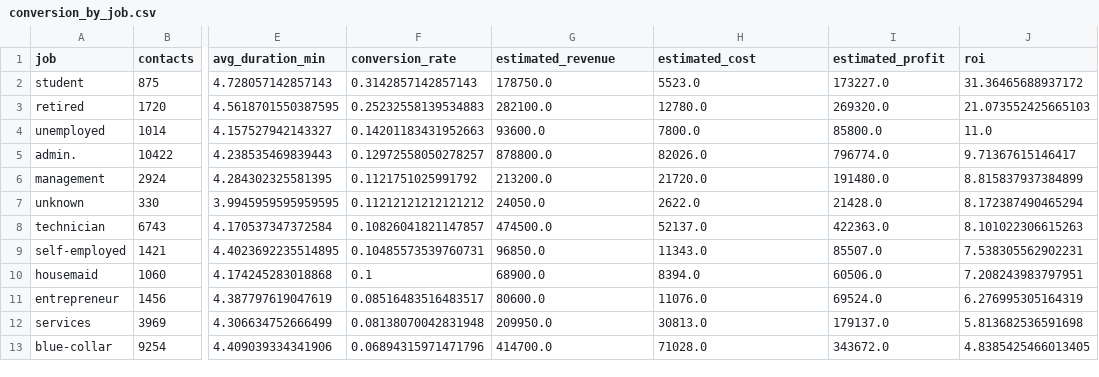
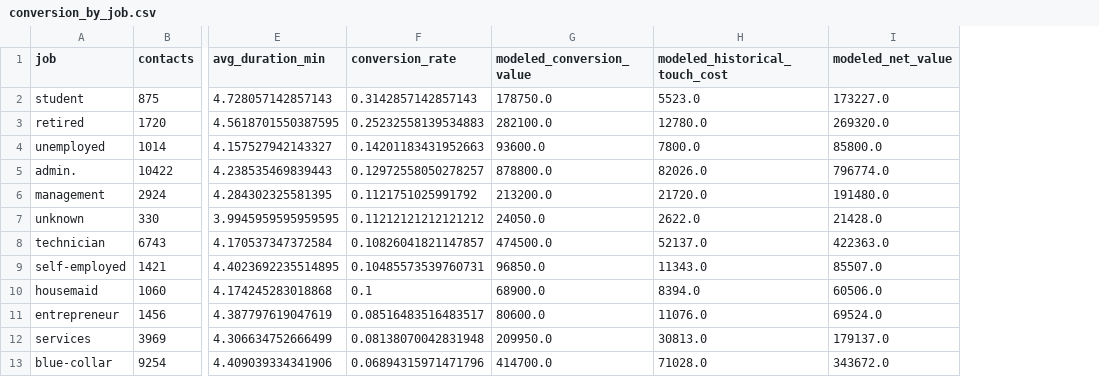
Before and after one commit to zhengyb-hub/bank-marketing-campaign-analytics, a CSV file: data/processed/conversion_by_job.csv, drawn as a sheet; only a part is shown, gaps mark what is left out; the diff names each change by its address in the sheet, - before the commit and + after, or states it on an @@ line.

Commit message:
Validate bank marketing model and add decision dashboard

```diff
--- a/data/processed/conversion_by_job.csv
+++ b/data/processed/conversion_by_job.csv
-column J (roi), rows 2-13: 31.36465688937172 | 21.073552425665103 | 11.0 | 9.71367615146417 | 8.815837937384899 | 8.172387490465294 | 8.101022306615263 | 7.538305562902231 | 7.208243983797951 | 6.276995305164319 | 5.813682536591698 | 4.8385425466013405
-G1: estimated_revenue
+G1: modeled_conversion_value
-H1: estimated_cost
+H1: modeled_historical_touch_cost
-I1: estimated_profit
+I1: modeled_net_value
```
Also changed, not shown: data/processed/conversion_by_campaign_frequency.csv, data/processed/conversion_by_contact_method.csv, 26 other files.
